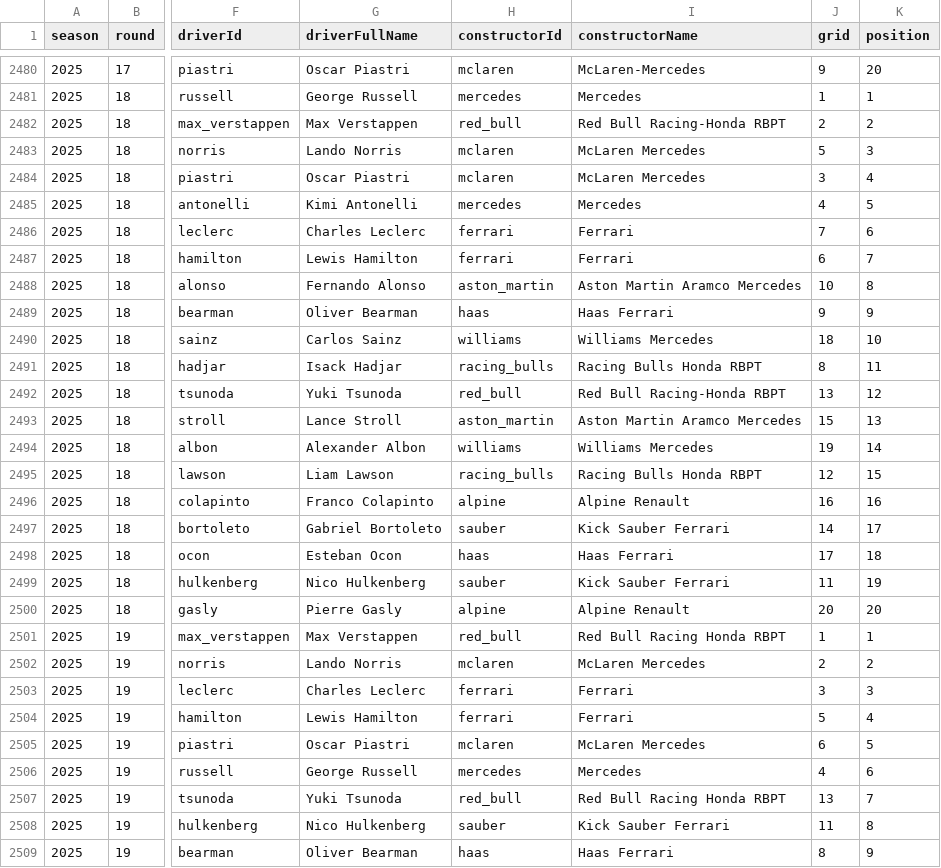
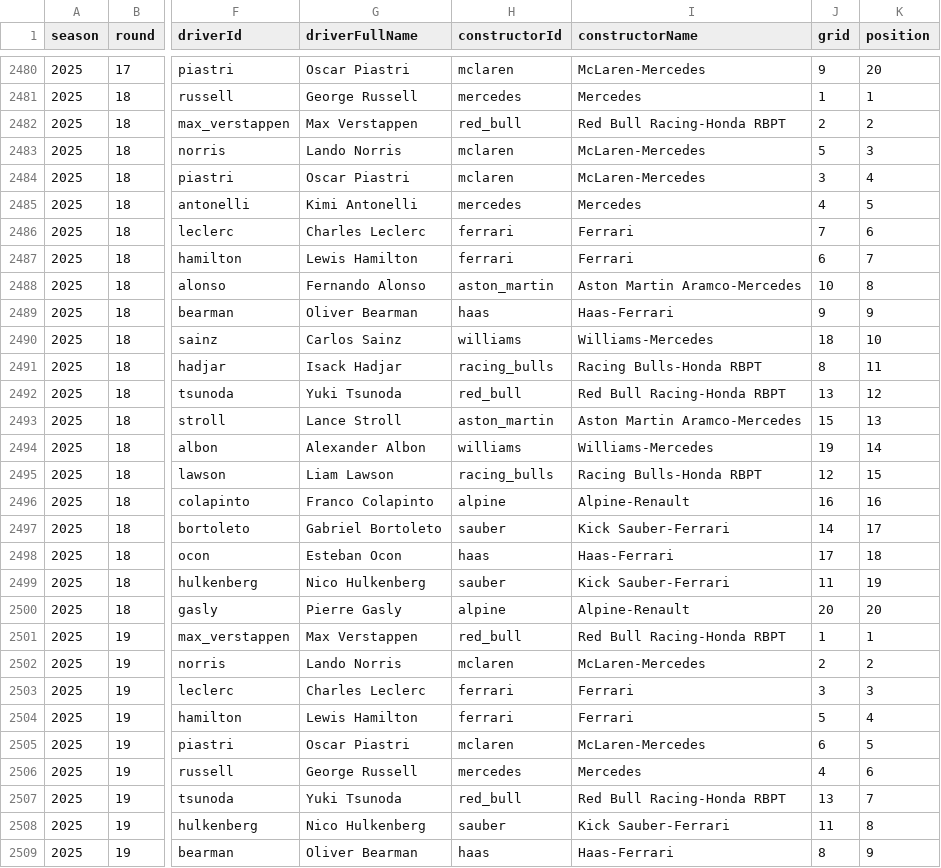
Before and after one commit to adithyadaine/F1-Prediction-Model, a CSV file: data/processed/updated_races.csv, drawn as a sheet; only a part is shown, gaps mark what is left out; the diff covers the shown part only; the diff names each change by its address in the sheet, - before the commit and + after, or states it on an @@ line.

```diff
--- a/data/processed/updated_races.csv
+++ b/data/processed/updated_races.csv
-I2483:I2484 (constructorName): McLaren Mercedes
+I2483:I2484 (constructorName): McLaren-Mercedes
-I2488 (constructorName): Aston Martin Aramco Mercedes
+I2488 (constructorName): Aston Martin Aramco-Mercedes
-I2489 (constructorName): Haas Ferrari
+I2489 (constructorName): Haas-Ferrari
-I2490 (constructorName): Williams Mercedes
+I2490 (constructorName): Williams-Mercedes
-I2491 (constructorName): Racing Bulls Honda RBPT
+I2491 (constructorName): Racing Bulls-Honda RBPT
-I2493 (constructorName): Aston Martin Aramco Mercedes
+I2493 (constructorName): Aston Martin Aramco-Mercedes
-I2494 (constructorName): Williams Mercedes
+I2494 (constructorName): Williams-Mercedes
-I2495 (constructorName): Racing Bulls Honda RBPT
+I2495 (constructorName): Racing Bulls-Honda RBPT
-I2496 (constructorName): Alpine Renault
+I2496 (constructorName): Alpine-Renault
-I2497 (constructorName): Kick Sauber Ferrari
+I2497 (constructorName): Kick Sauber-Ferrari
-I2498 (constructorName): Haas Ferrari
+I2498 (constructorName): Haas-Ferrari
-I2499 (constructorName): Kick Sauber Ferrari
+I2499 (constructorName): Kick Sauber-Ferrari
-I2500 (constructorName): Alpine Renault
+I2500 (constructorName): Alpine-Renault
-I2501 (constructorName): Red Bull Racing Honda RBPT
+I2501 (constructorName): Red Bull Racing-Honda RBPT
-I2502 (constructorName): McLaren Mercedes
+I2502 (constructorName): McLaren-Mercedes
-I2505 (constructorName): McLaren Mercedes
+I2505 (constructorName): McLaren-Mercedes
-I2507 (constructorName): Red Bull Racing Honda RBPT
+I2507 (constructorName): Red Bull Racing-Honda RBPT
-I2508 (constructorName): Kick Sauber Ferrari
+I2508 (constructorName): Kick Sauber-Ferrari
-I2509 (constructorName): Haas Ferrari
+I2509 (constructorName): Haas-Ferrari
```
Also changed, not shown: 58 edited cells elsewhere in this file, data/processed/updated_qualifying.csv, data/sprint_processed/updated_qualifying.csv, 52 other files.
